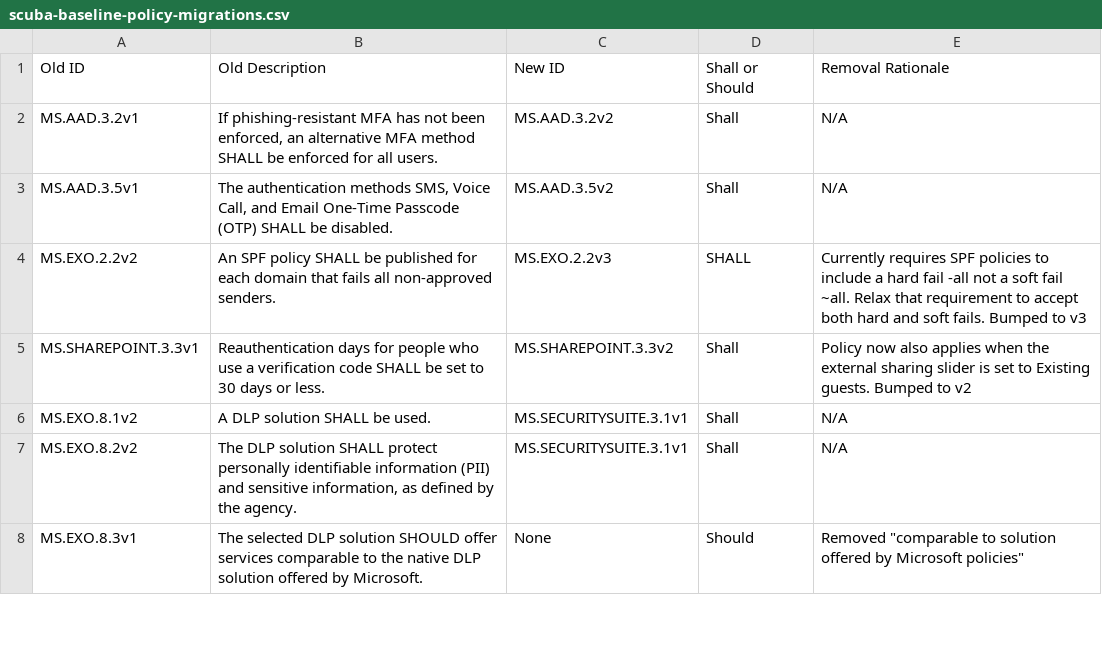
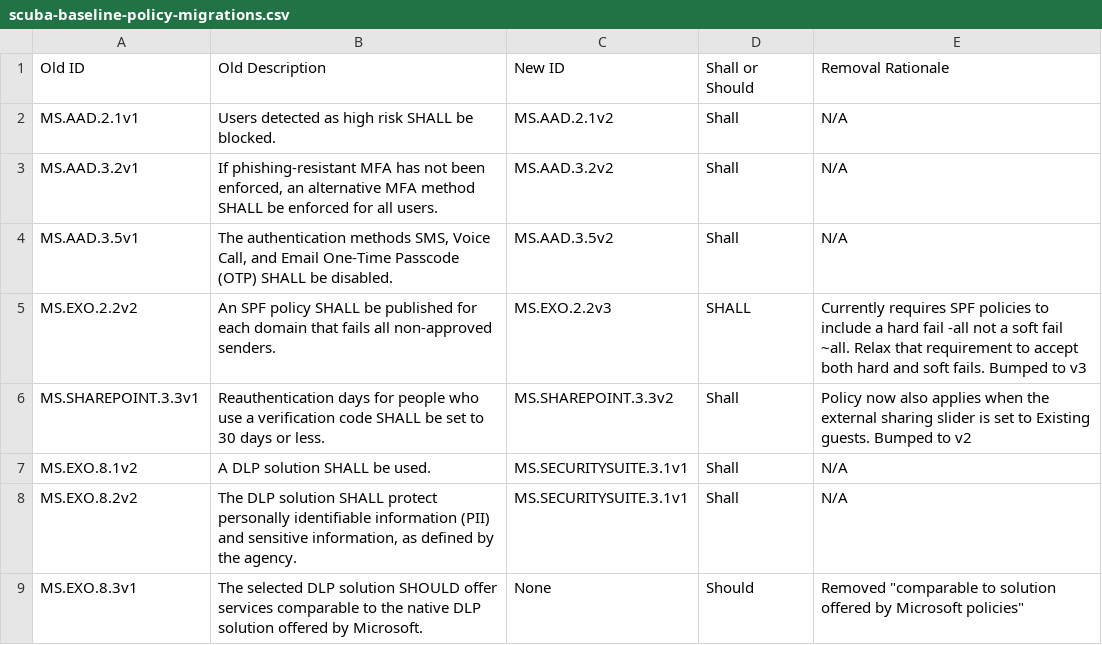
Before and after one commit to cisagov/ScubaGear, a CSV file: PowerShell/ScubaGear/mappings/scuba-baseline-policy-migrations.csv, drawn as a sheet; only a part is shown; the diff names each change by its address in the sheet, - before the commit and + after, or states it on an @@ line.

Commit message:
Update user risk Conditional Access policy to require risk remediation (MS.AAD.2.1v2)

```diff
--- a/PowerShell/ScubaGear/mappings/scuba-baseline-policy-migrations.csv
+++ b/PowerShell/ScubaGear/mappings/scuba-baseline-policy-migrations.csv
+row 2: MS.AAD.2.1v1 | Users detected as high risk SHALL be blocked. | MS.AAD.2.1v2 | Shall | N/A
```
Also changed, not shown: PowerShell/ScubaGear/mappings/scuba-to-nist-sp-800-53-r5-fedramp-high.csv, 15 other files.
